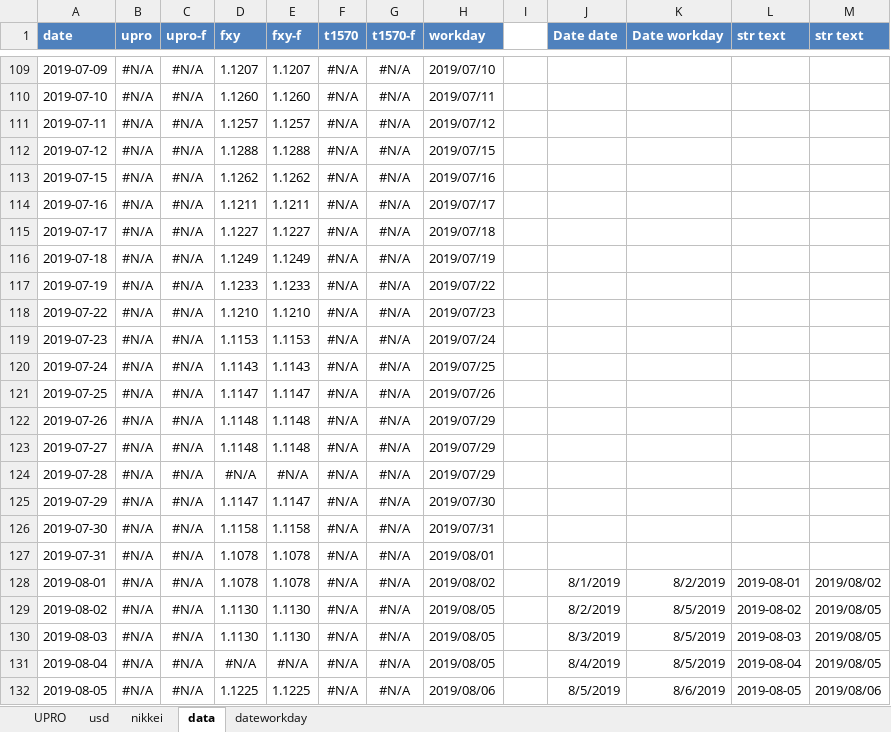
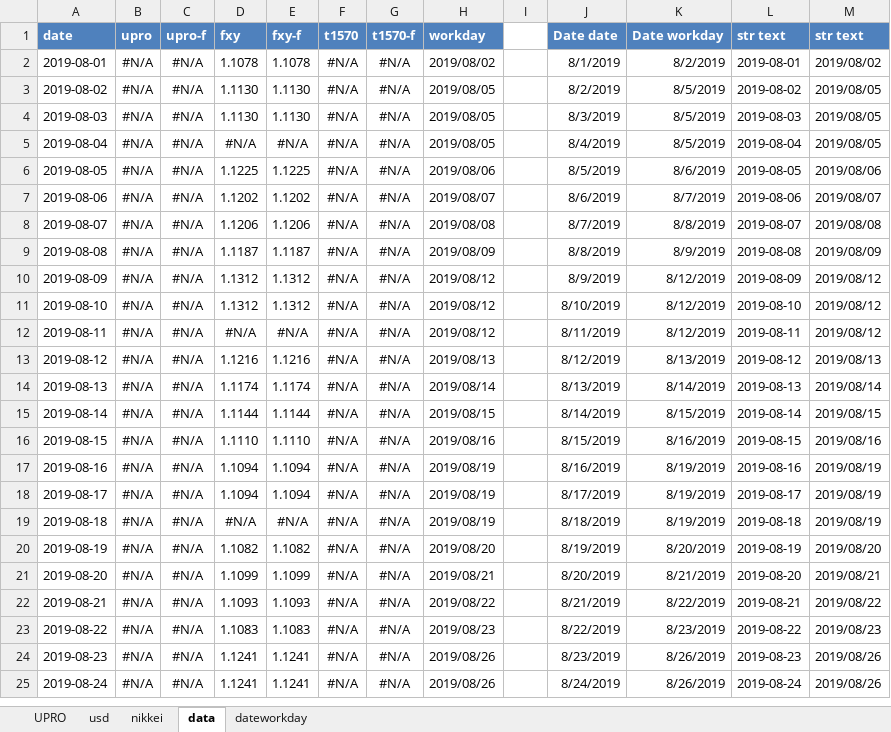
Before and after one commit to BEROCHLU/headless-scraping, an Excel workbook: xlsx/nc225.xlsx, sheet data, drawn as a sheet; only a part is shown, gaps mark what is left out; the shorter side is filled out with more unchanged rows; values as stored, in another font and other column widths than the file's, no borders; removed rows and columns are numbered as before the commit, all else as after; the diff covers the shown part only; the diff names each change by its address in the sheet, - before the commit and + after, or states it on an @@ line.

```diff
--- a/xlsx/nc225.xlsx (sheet data)
+++ b/xlsx/nc225.xlsx (sheet data)
-row 109: 2019-07-09 | #N/A | #N/A | 1.1207 | 1.1207 | #N/A | #N/A | 2019/07/10
-row 110: 2019-07-10 | #N/A | #N/A | 1.1260 | 1.1260 | #N/A | #N/A | 2019/07/11
-row 111: 2019-07-11 | #N/A | #N/A | 1.1257 | 1.1257 | #N/A | #N/A | 2019/07/12
-row 112: 2019-07-12 | #N/A | #N/A | 1.1288 | 1.1288 | #N/A | #N/A | 2019/07/15
-row 113: 2019-07-15 | #N/A | #N/A | 1.1262 | 1.1262 | #N/A | #N/A | 2019/07/16
-row 114: 2019-07-16 | #N/A | #N/A | 1.1211 | 1.1211 | #N/A | #N/A | 2019/07/17
-row 115: 2019-07-17 | #N/A | #N/A | 1.1227 | 1.1227 | #N/A | #N/A | 2019/07/18
-row 116: 2019-07-18 | #N/A | #N/A | 1.1249 | 1.1249 | #N/A | #N/A | 2019/07/19
-row 117: 2019-07-19 | #N/A | #N/A | 1.1233 | 1.1233 | #N/A | #N/A | 2019/07/22
-row 118: 2019-07-22 | #N/A | #N/A | 1.1210 | 1.1210 | #N/A | #N/A | 2019/07/23
-row 119: 2019-07-23 | #N/A | #N/A | 1.1153 | 1.1153 | #N/A | #N/A | 2019/07/24
-row 120: 2019-07-24 | #N/A | #N/A | 1.1143 | 1.1143 | #N/A | #N/A | 2019/07/25
-row 121: 2019-07-25 | #N/A | #N/A | 1.1147 | 1.1147 | #N/A | #N/A | 2019/07/26
-row 122: 2019-07-26 | #N/A | #N/A | 1.1148 | 1.1148 | #N/A | #N/A | 2019/07/29
-row 123: 2019-07-27 | #N/A | #N/A | 1.1148 | 1.1148 | #N/A | #N/A | 2019/07/29
-row 124: 2019-07-28 | #N/A | #N/A | #N/A | #N/A | #N/A | #N/A | 2019/07/29
-row 125: 2019-07-29 | #N/A | #N/A | 1.1147 | 1.1147 | #N/A | #N/A | 2019/07/30
-row 126: 2019-07-30 | #N/A | #N/A | 1.1158 | 1.1158 | #N/A | #N/A | 2019/07/31
-row 127: 2019-07-31 | #N/A | #N/A | 1.1078 | 1.1078 | #N/A | #N/A | 2019/08/01
```
Also changed, not shown: 366 added rows, 107 removed rows, 28 edited cells and cell formats elsewhere in this sheet, sheet dateworkday, sheet nikkei, sheet UPRO, sheet usd, formulas that keep their value.
